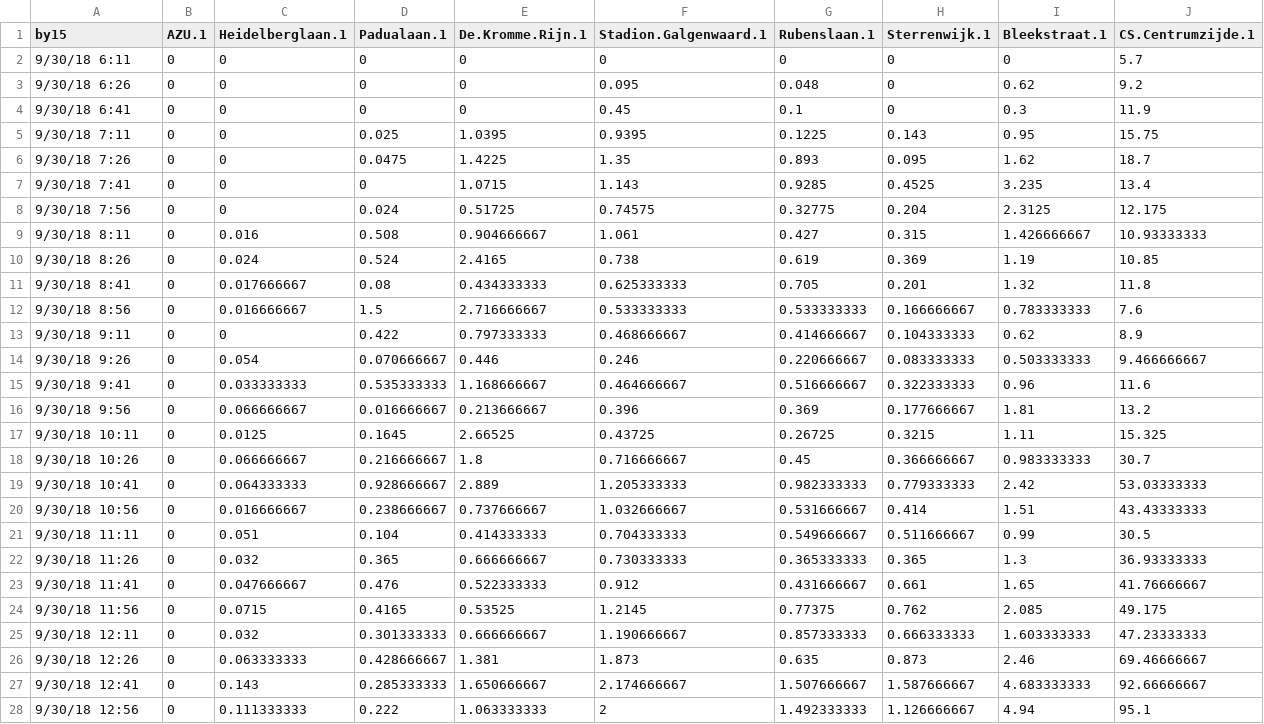
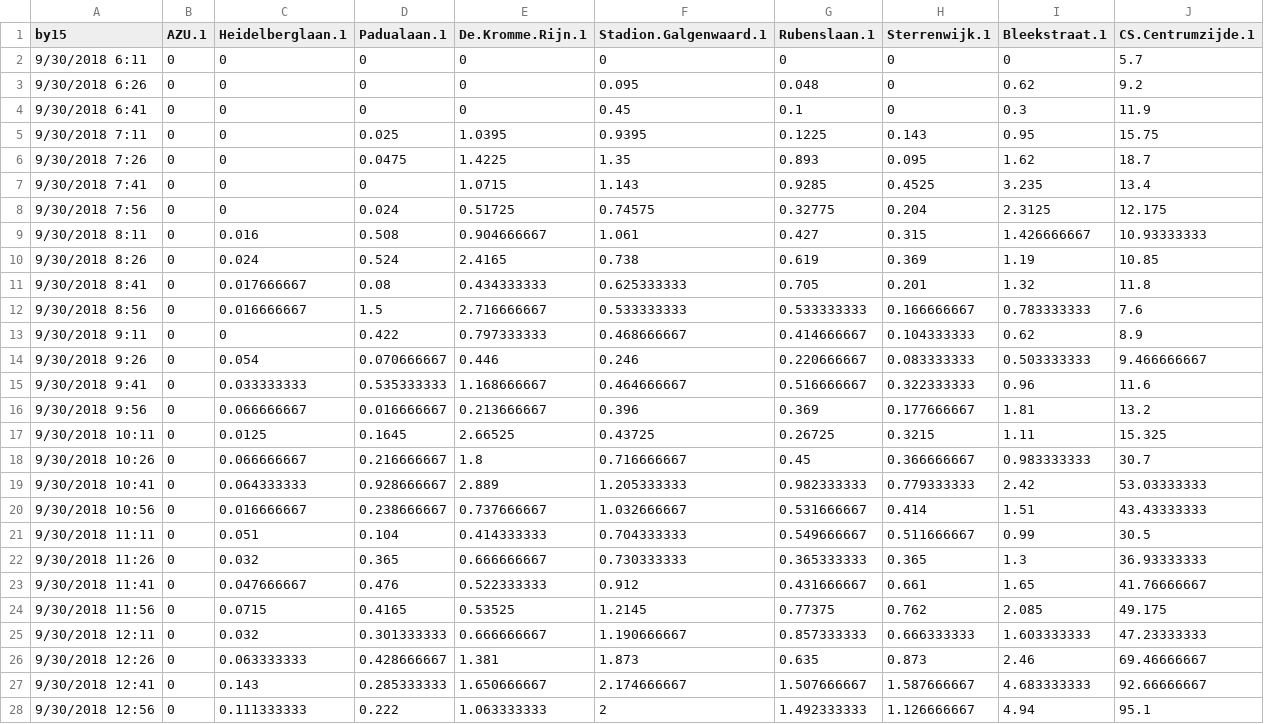
Before and after one commit to ch-hristov/Uithoflijn, a CSV file: data/12a.exiting.15.intervals.csv, drawn as a sheet; only a part is shown; the diff covers the shown part only.

Commit message:
1. Transfered all the data for out passengers 2. Issue trams at specific frequencies

```diff
--- a/data/12a.exiting.15.intervals.csv
+++ b/data/12a.exiting.15.intervals.csv
@@ -1,28 +1,28 @@
 by15,AZU.1,Heidelberglaan.1,Padualaan.1,De.Kromme.Rijn.1,Stadion.Galgenwaard.1,Rubenslaan.1,Sterrenwijk.1,Bleekstraat.1,CS.Centrumzijde.1
-9/30/18 6:11,0,0,0,0,0,0,0,0,5.7
-9/30/18 6:26,0,0,0,0,0.095,0.048,0,0.62,9.2
-9/30/18 6:41,0,0,0,0,0.45,0.1,0,0.3,11.9
-9/30/18 7:11,0,0,0.025,1.0395,0.9395,0.1225,0.143,0.95,15.75
-9/30/18 7:26,0,0,0.0475,1.4225,1.35,0.893,0.095,1.62,18.7
-9/30/18 7:41,0,0,0,1.0715,1.143,0.9285,0.4525,3.235,13.4
-9/30/18 7:56,0,0,0.024,0.51725,0.74575,0.32775,0.204,2.3125,12.175
-9/30/18 8:11,0,0.016,0.508,0.904666667,1.061,0.427,0.315,1.426666667,10.93333333
-9/30/18 8:26,0,0.024,0.524,2.4165,0.738,0.619,0.369,1.19,10.85
-9/30/18 8:41,0,0.017666667,0.08,0.434333333,0.625333333,0.705,0.201,1.32,11.8
-9/30/18 8:56,0,0.016666667,1.5,2.716666667,0.533333333,0.533333333,0.166666667,0.783333333,7.6
-9/30/18 9:11,0,0,0.422,0.797333333,0.468666667,0.414666667,0.104333333,0.62,8.9
-9/30/18 9:26,0,0.054,0.070666667,0.446,0.246,0.220666667,0.083333333,0.503333333,9.466666667
-9/30/18 9:41,0,0.033333333,0.535333333,1.168666667,0.464666667,0.516666667,0.322333333,0.96,11.6
-9/30/18 9:56,0,0.066666667,0.016666667,0.213666667,0.396,0.369,0.177666667,1.81,13.2
-9/30/18 10:11,0,0.0125,0.1645,2.66525,0.43725,0.26725,0.3215,1.11,15.325
-9/30/18 10:26,0,0.066666667,0.216666667,1.8,0.716666667,0.45,0.366666667,0.983333333,30.7
-9/30/18 10:41,0,0.064333333,0.928666667,2.889,1.205333333,0.982333333,0.779333333,2.42,53.03333333
-9/30/18 10:56,0,0.016666667,0.238666667,0.737666667,1.032666667,0.531666667,0.414,1.51,43.43333333
-9/30/18 11:11,0,0.051,0.104,0.414333333,0.704333333,0.549666667,0.511666667,0.99,30.5
-9/30/18 11:26,0,0.032,0.365,0.666666667,0.730333333,0.365333333,0.365,1.3,36.93333333
-9/30/18 11:41,0,0.047666667,0.476,0.522333333,0.912,0.431666667,0.661,1.65,41.76666667
-9/30/18 11:56,0,0.0715,0.4165,0.53525,1.2145,0.77375,0.762,2.085,49.175
-9/30/18 12:11,0,0.032,0.301333333,0.666666667,1.190666667,0.857333333,0.666333333,1.603333333,47.23333333
-9/30/18 12:26,0,0.063333333,0.428666667,1.381,1.873,0.635,0.873,2.46,69.46666667
-9/30/18 12:41,0,0.143,0.285333333,1.650666667,2.174666667,1.507666667,1.587666667,4.683333333,92.66666667
-9/30/18 12:56,0,0.111333333,0.222,1.063333333,2,1.492333333,1.126666667,4.94,95.1
+9/30/2018 6:11,0,0,0,0,0,0,0,0,5.7
+9/30/2018 6:26,0,0,0,0,0.095,0.048,0,0.62,9.2
+9/30/2018 6:41,0,0,0,0,0.45,0.1,0,0.3,11.9
+9/30/2018 7:11,0,0,0.025,1.0395,0.9395,0.1225,0.143,0.95,15.75
+9/30/2018 7:26,0,0,0.0475,1.4225,1.35,0.893,0.095,1.62,18.7
+9/30/2018 7:41,0,0,0,1.0715,1.143,0.9285,0.4525,3.235,13.4
+9/30/2018 7:56,0,0,0.024,0.51725,0.74575,0.32775,0.204,2.3125,12.175
+9/30/2018 8:11,0,0.016,0.508,0.904666667,1.061,0.427,0.315,1.426666667,10.93333333
+9/30/2018 8:26,0,0.024,0.524,2.4165,0.738,0.619,0.369,1.19,10.85
+9/30/2018 8:41,0,0.017666667,0.08,0.434333333,0.625333333,0.705,0.201,1.32,11.8
+9/30/2018 8:56,0,0.016666667,1.5,2.716666667,0.533333333,0.533333333,0.166666667,0.783333333,7.6
+9/30/2018 9:11,0,0,0.422,0.797333333,0.468666667,0.414666667,0.104333333,0.62,8.9
+9/30/2018 9:26,0,0.054,0.070666667,0.446,0.246,0.220666667,0.083333333,0.503333333,9.466666667
+9/30/2018 9:41,0,0.033333333,0.535333333,1.168666667,0.464666667,0.516666667,0.322333333,0.96,11.6
+9/30/2018 9:56,0,0.066666667,0.016666667,0.213666667,0.396,0.369,0.177666667,1.81,13.2
+9/30/2018 10:11,0,0.0125,0.1645,2.66525,0.43725,0.26725,0.3215,1.11,15.325
+9/30/2018 10:26,0,0.066666667,0.216666667,1.8,0.716666667,0.45,0.366666667,0.983333333,30.7
+9/30/2018 10:41,0,0.064333333,0.928666667,2.889,1.205333333,0.982333333,0.779333333,2.42,53.03333333
+9/30/2018 10:56,0,0.016666667,0.238666667,0.737666667,1.032666667,0.531666667,0.414,1.51,43.43333333
+9/30/2018 11:11,0,0.051,0.104,0.414333333,0.704333333,0.549666667,0.511666667,0.99,30.5
+9/30/2018 11:26,0,0.032,0.365,0.666666667,0.730333333,0.365333333,0.365,1.3,36.93333333
+9/30/2018 11:41,0,0.047666667,0.476,0.522333333,0.912,0.431666667,0.661,1.65,41.76666667
+9/30/2018 11:56,0,0.0715,0.4165,0.53525,1.2145,0.77375,0.762,2.085,49.175
+9/30/2018 12:11,0,0.032,0.301333333,0.666666667,1.190666667,0.857333333,0.666333333,1.603333333,47.23333333
+9/30/2018 12:26,0,0.063333333,0.428666667,1.381,1.873,0.635,0.873,2.46,69.46666667
+9/30/2018 12:41,0,0.143,0.285333333,1.650666667,2.174666667,1.507666667,1.587666667,4.683333333,92.66666667
+9/30/2018 12:56,0,0.111333333,0.222,1.063333333,2,1.492333333,1.126666667,4.94,95.1
```
Also changed, not shown: 34 edited cells elsewhere in this file, 14 other files.
